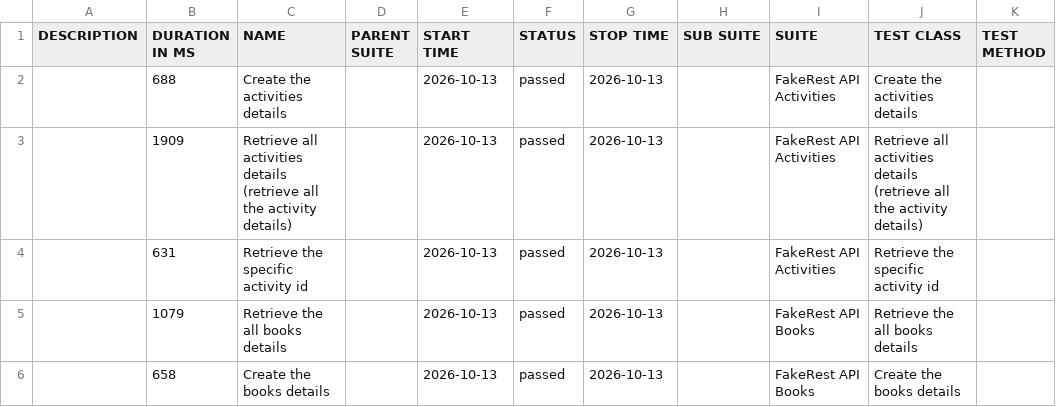
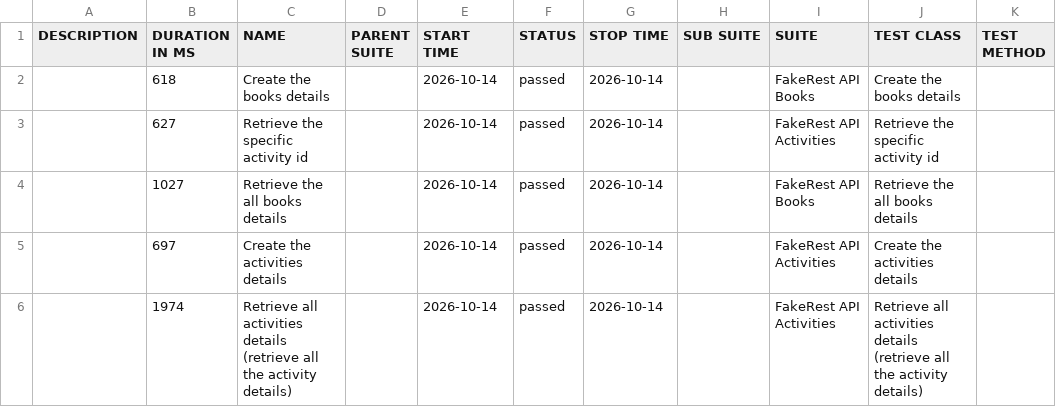
Before and after one commit to BalajiRamudu/API_Testing_Practice, a CSV file: data/suites.csv, drawn as a sheet.

```diff
--- a/data/suites.csv
+++ b/data/suites.csv
@@ -1,6 +1,6 @@
 "DESCRIPTION","DURATION IN MS","NAME","PARENT SUITE","START TIME","STATUS","STOP TIME","SUB SUITE","SUITE","TEST CLASS","TEST METHOD"
-"","688","Create the activities details","","2026-10-13","passed","2026-10-13","","FakeRest API Activities","Create the activities details",""
-"","1909","Retrieve all activities details (retrieve all the activity details)","","2026-10-13","passed","2026-10-13","","FakeRest API Activities","Retrieve all activities details (retrieve all the activity details)",""
-"","631","Retrieve the specific activity id","","2026-10-13","passed","2026-10-13","","FakeRest API Activities","Retrieve the specific activity id",""
-"","1079","Retrieve the all books details","","2026-10-13","passed","2026-10-13","","FakeRest API Books","Retrieve the all books details",""
-"","658","Create the books details","","2026-10-13","passed","2026-10-13","","FakeRest API Books","Create the books details",""
+"","618","Create the books details","","2026-10-14","passed","2026-10-14","","FakeRest API Books","Create the books details",""
+"","627","Retrieve the specific activity id","","2026-10-14","passed","2026-10-14","","FakeRest API Activities","Retrieve the specific activity id",""
+"","1027","Retrieve the all books details","","2026-10-14","passed","2026-10-14","","FakeRest API Books","Retrieve the all books details",""
+"","697","Create the activities details","","2026-10-14","passed","2026-10-14","","FakeRest API Activities","Create the activities details",""
+"","1974","Retrieve all activities details (retrieve all the activity details)","","2026-10-14","passed","2026-10-14","","FakeRest API Activities","Retrieve all activities details (retrieve all the activity details)",""
```
Also changed, not shown: data/behaviors.csv, 24 other files.
